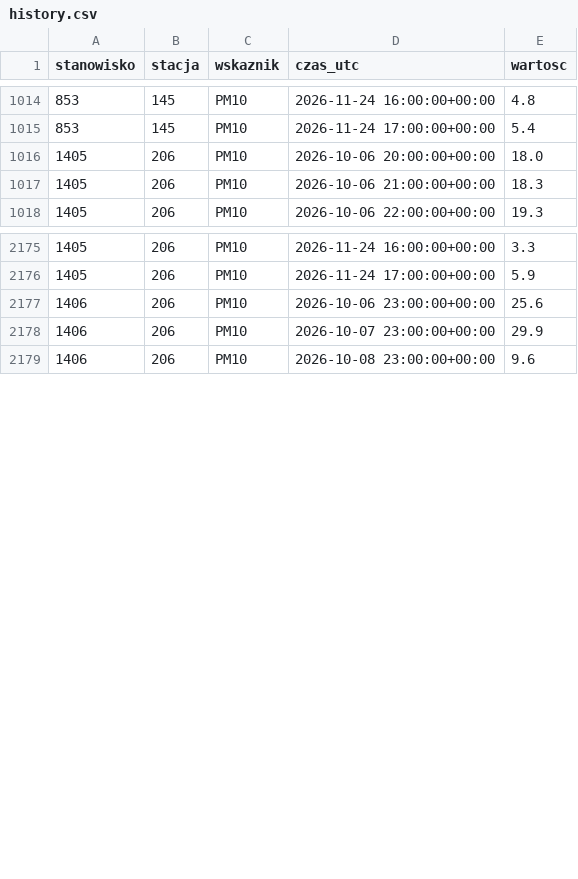
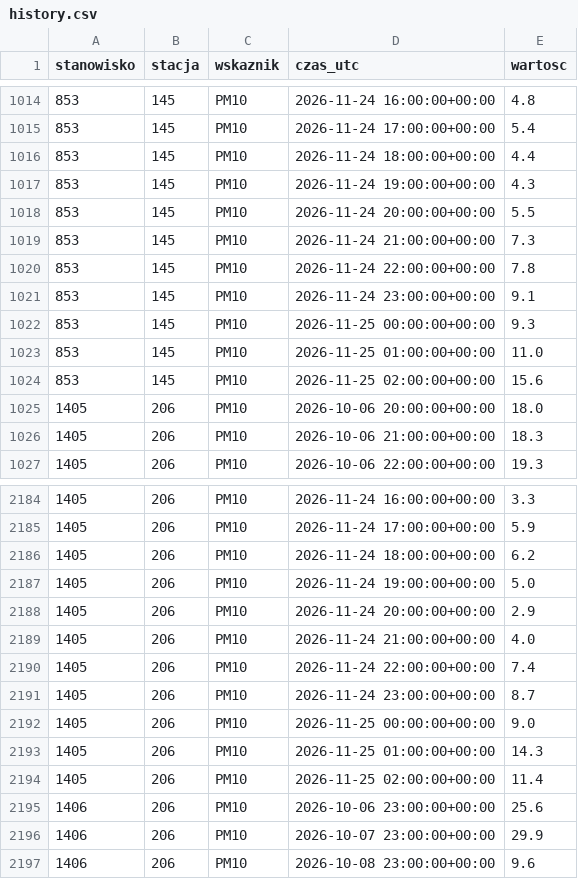
Before and after one commit to kingajutrzenka/Powietrze_Torun, a CSV file: data/history.csv, drawn as a sheet; only a part is shown, gaps mark what is left out; the diff covers the shown part only.

```diff
--- a/data/history.csv
+++ b/data/history.csv
@@ -1015,2 +1015,11 @@ stanowisko,stacja,wskaznik,czas_utc,wartosc
 853,145,PM10,2026-11-24 17:00:00+00:00,5.4
+853,145,PM10,2026-11-24 18:00:00+00:00,4.4
+853,145,PM10,2026-11-24 19:00:00+00:00,4.3
+853,145,PM10,2026-11-24 20:00:00+00:00,5.5
+853,145,PM10,2026-11-24 21:00:00+00:00,7.3
+853,145,PM10,2026-11-24 22:00:00+00:00,7.8
+853,145,PM10,2026-11-24 23:00:00+00:00,9.1
+853,145,PM10,2026-11-25 00:00:00+00:00,9.3
+853,145,PM10,2026-11-25 01:00:00+00:00,11.0
+853,145,PM10,2026-11-25 02:00:00+00:00,15.6
 1405,206,PM10,2026-10-06 20:00:00+00:00,18.0
@@ -2176,2 +2185,11 @@ stanowisko,stacja,wskaznik,czas_utc,wartosc
 1405,206,PM10,2026-11-24 17:00:00+00:00,5.9
+1405,206,PM10,2026-11-24 18:00:00+00:00,6.2
+1405,206,PM10,2026-11-24 19:00:00+00:00,5.0
+1405,206,PM10,2026-11-24 20:00:00+00:00,2.9
+1405,206,PM10,2026-11-24 21:00:00+00:00,4.0
+1405,206,PM10,2026-11-24 22:00:00+00:00,7.4
+1405,206,PM10,2026-11-24 23:00:00+00:00,8.7
+1405,206,PM10,2026-11-25 00:00:00+00:00,9.0
+1405,206,PM10,2026-11-25 01:00:00+00:00,14.3
+1405,206,PM10,2026-11-25 02:00:00+00:00,11.4
 1406,206,PM10,2026-10-06 23:00:00+00:00,25.6
```
Also changed, not shown: 18 added rows elsewhere in this file, 2 other files.
